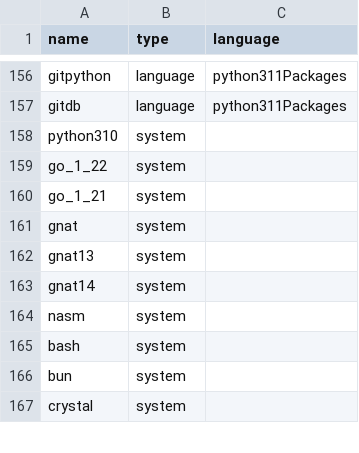
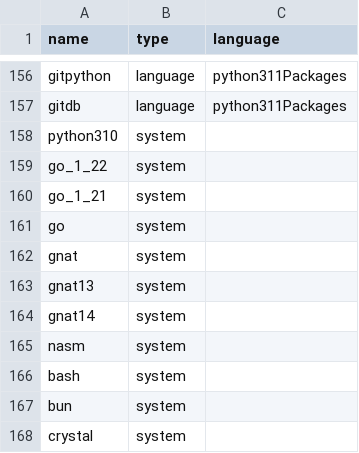
Before and after one commit to deepakdinesh1123/valkyrie, a CSV file: configs/nix/packages.csv, drawn as a sheet; only a part is shown, gaps mark what is left out; the diff names each change by its address in the sheet, - before the commit and + after, or states it on an @@ line.

```diff
--- a/configs/nix/packages.csv
+++ b/configs/nix/packages.csv
+row 161: go | system
```
Also changed, not shown: 1 other file.
